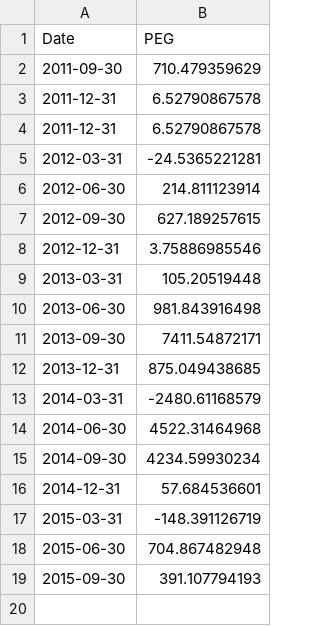
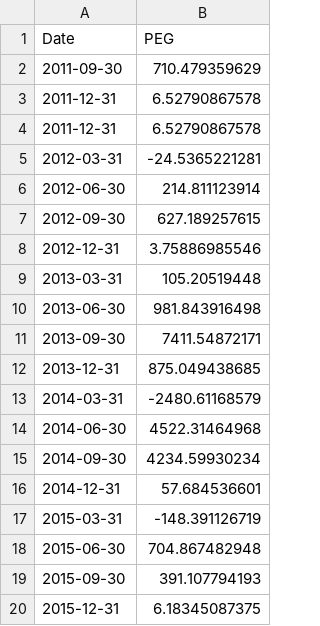
Before and after one commit to tappoz/FundamentalAnalysis, a CSV file: data/calculated_ratios/peg_TSLA.csv, drawn as a sheet; the diff names each change by its address in the sheet, - before the commit and + after, or states it on an @@ line.

```diff
--- a/data/calculated_ratios/peg_TSLA.csv
+++ b/data/calculated_ratios/peg_TSLA.csv
+row 20: 2015-12-31 | 6.18345087375
```
Also changed, not shown: 2 other files.
